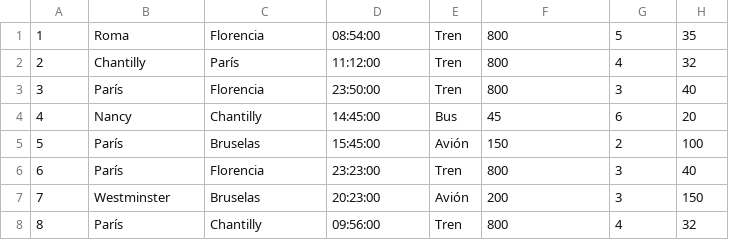
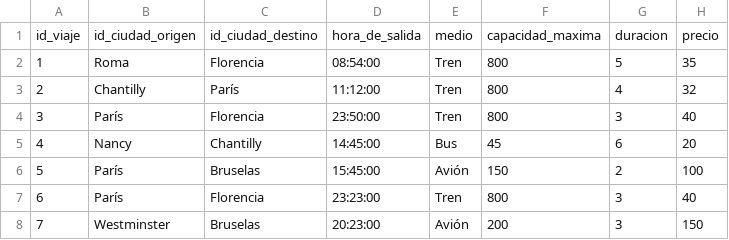
Before and after one commit to benjaurr/BasesDeDatos, a CSV file: Entrega2/datos_modificados/viajes.csv, drawn as a sheet; only a part is shown; the shorter side is filled out with more unchanged rows.

```diff
--- a/Entrega2/datos_modificados/viajes.csv
+++ b/Entrega2/datos_modificados/viajes.csv
@@ -1 +1,2 @@
+id_viaje,id_ciudad_origen,id_ciudad_destino,hora_de_salida,medio,capacidad_maxima,duracion,precio
 1,Roma,Florencia,08:54:00,Tren,800,5,35
```
Also changed, not shown: Entrega2/datos_modificados/hoteles.csv, Entrega2/datos_modificados/reservas.csv, 5 other files.
